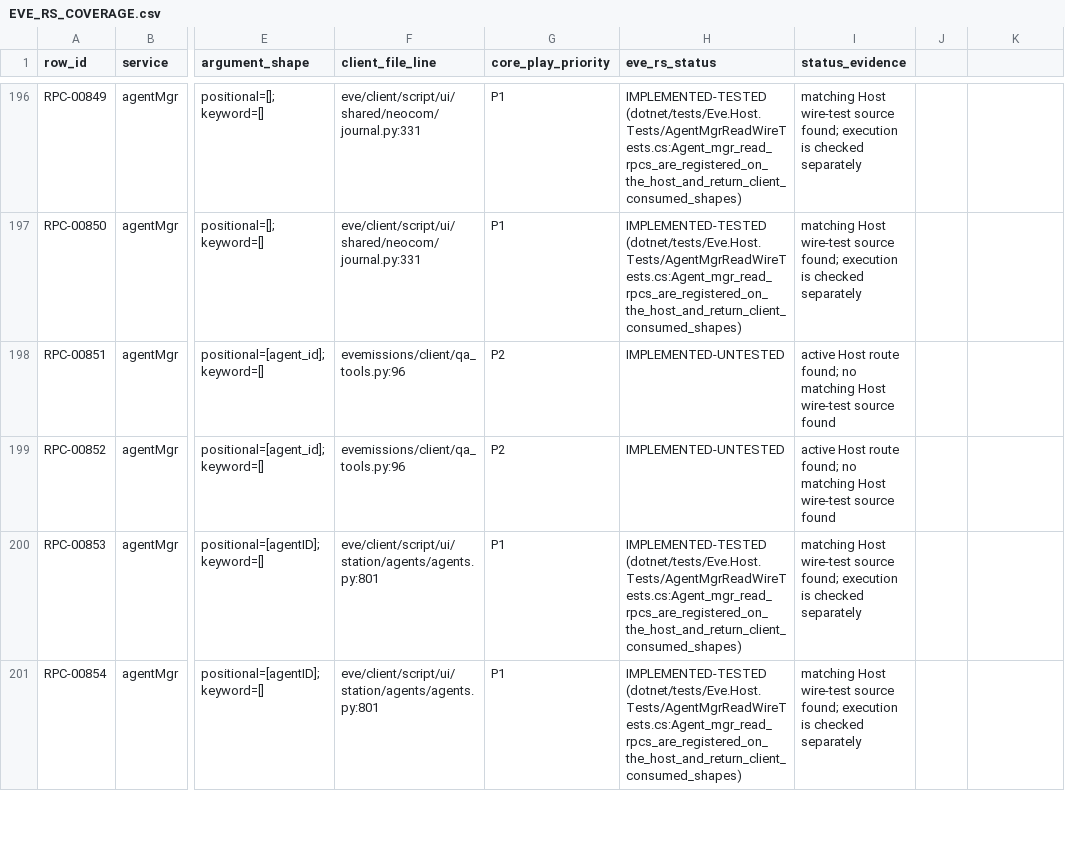
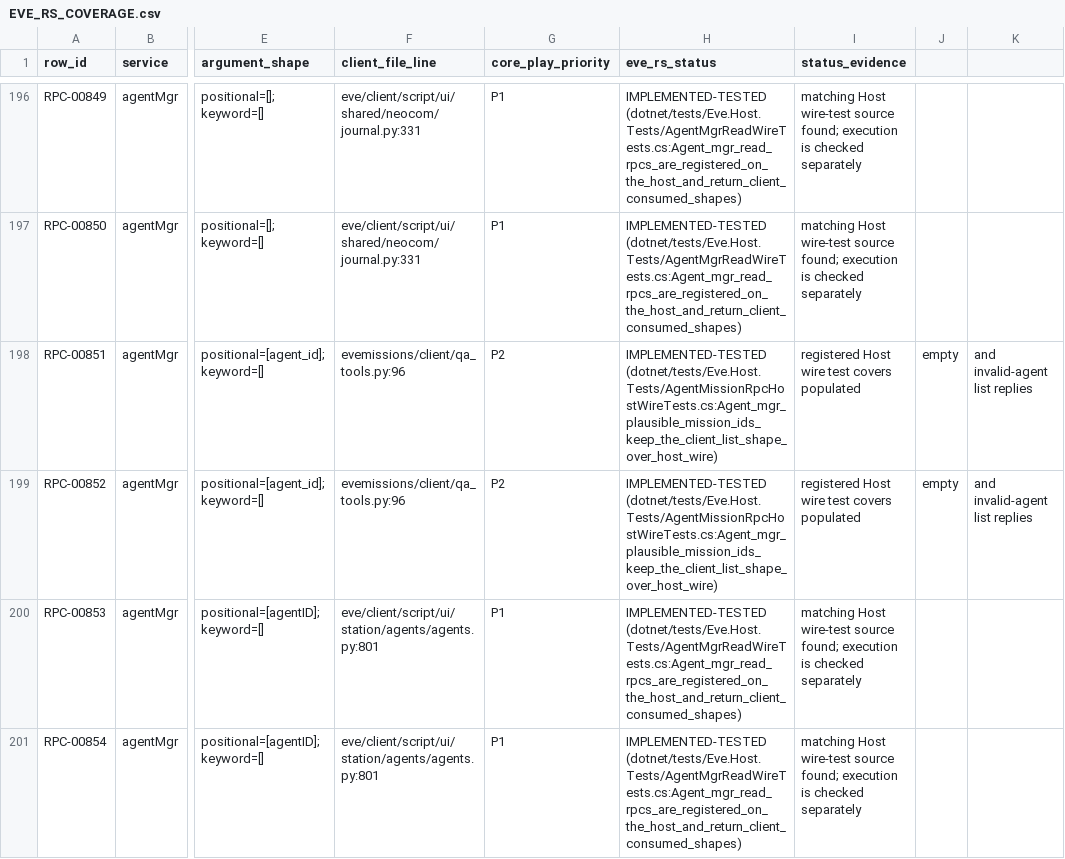
Before and after one commit to Fokiiiiiii/eve.rs, a CSV file: docs/project/service-audit/EVE_RS_COVERAGE.csv, drawn as a sheet; only a part is shown, gaps mark what is left out; the diff names each change by its address in the sheet, - before the commit and + after, or states it on an @@ line.

Commit message:
Verify agent mission list RPC wire

```diff
--- a/docs/project/service-audit/EVE_RS_COVERAGE.csv
+++ b/docs/project/service-audit/EVE_RS_COVERAGE.csv
-H198:H199 (eve_rs_status): IMPLEMENTED-UNTESTED
+H198:H199 (eve_rs_status): IMPLEMENTED-TESTED (dotnet/tests/Eve.Host.Tests/AgentMissionRpcHostWireTests.cs:Agent_mgr_plausible_mission_ids_keep_the_client_list_shape_over_host_wire)
-I198:I199 (status_evidence): active Host route found; no matching Host wire-test source found
+I198:I199 (status_evidence): registered Host wire test covers populated
-J198:J199: (empty)
+J198:J199: empty
-K198:K199: (empty)
+K198:K199: and invalid-agent list replies
```
Also changed, not shown: 2 other files.
